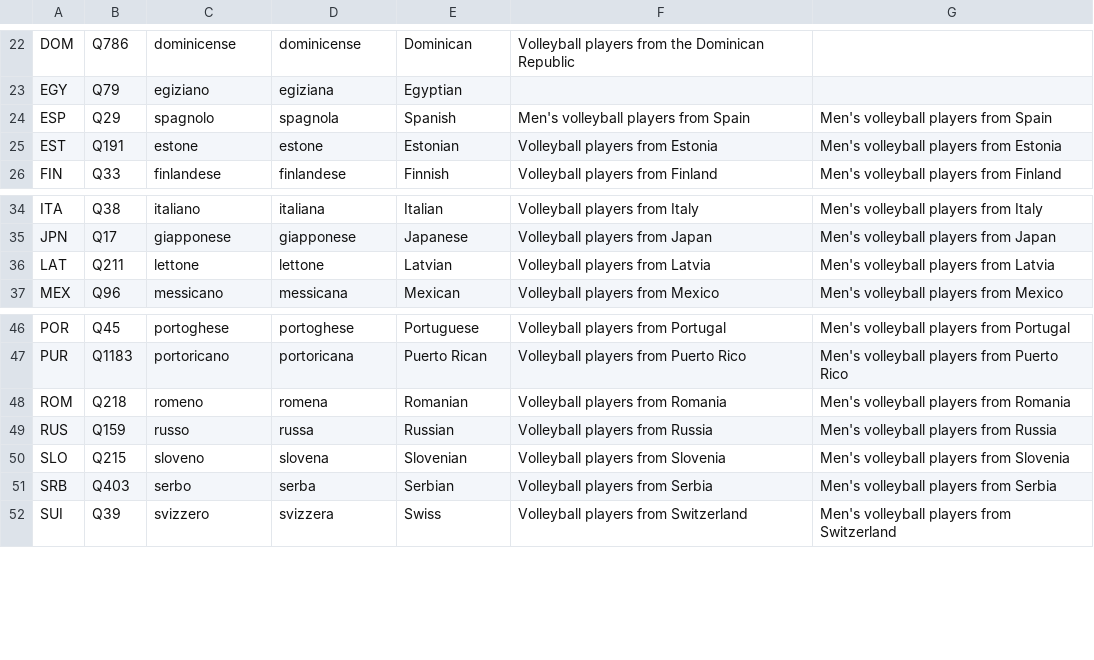
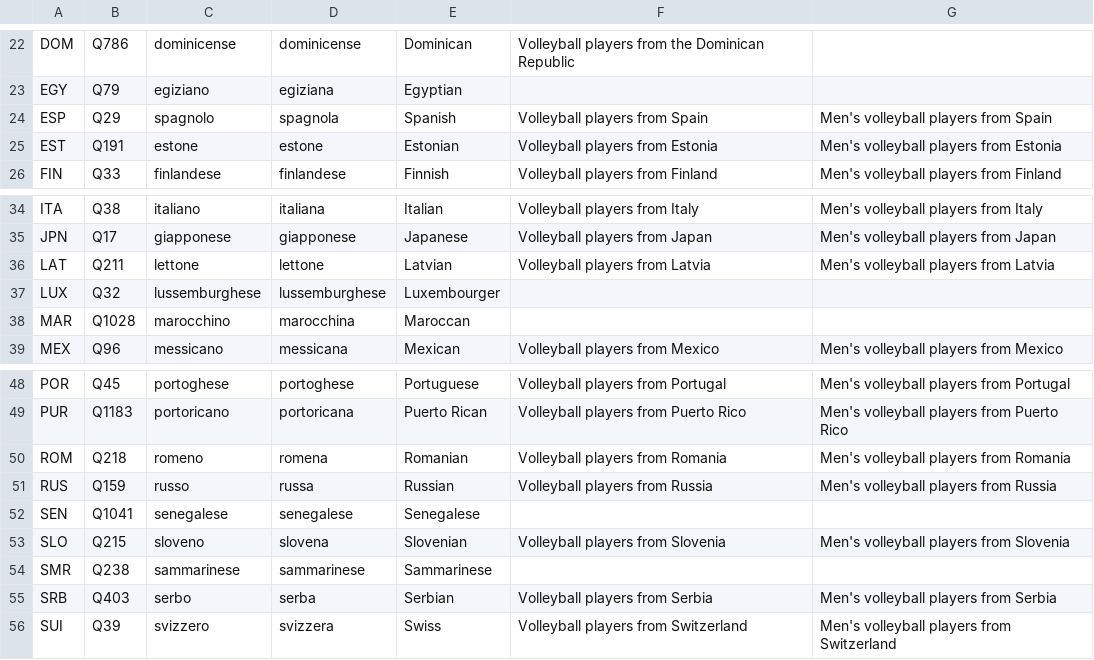
Before and after one commit to valerio-bozzolan/Wikimedia-Valerio-Bozzolan-bot-tasks, a CSV file: 2017-11-wikidata-volleyball-players/commons-volleyball-nationalities.csv, drawn as a sheet; only a part is shown, gaps mark what is left out.

Commit message:
update nations
Summary: update nations

Test Plan: update nations

Reviewers: valerio.bozzolan

Reviewed By: valerio.bozzolan

Subscribers: CristianNX

Differential Revision: https://gitpull.it/D10

```diff
--- a/2017-11-wikidata-volleyball-players/commons-volleyball-nationalities.csv
+++ b/2017-11-wikidata-volleyball-players/commons-volleyball-nationalities.csv
@@ -23,3 +23,3 @@ DOM,Q786,dominicense,dominicense,Dominican,Volleyball players from the Dominican
 EGY,Q79,egiziano,egiziana,Egyptian,,
-ESP,Q29,spagnolo,spagnola,Spanish,Men's volleyball players from Spain,Men's volleyball players from Spain
+ESP,Q29,spagnolo,spagnola,Spanish,Volleyball players from Spain,Men's volleyball players from Spain
 EST,Q191,estone,estone,Estonian,Volleyball players from Estonia,Men's volleyball players from Estonia
@@ -36,2 +36,4 @@ JPN,Q17,giapponese,giapponese,Japanese,Volleyball players from Japan,Men's volle
 LAT,Q211,lettone,lettone,Latvian,Volleyball players from Latvia,Men's volleyball players from Latvia
+LUX,Q32,lussemburghese,lussemburghese,Luxembourger,,
+MAR,Q1028,marocchino,marocchina,Maroccan,,
 MEX,Q96,messicano,messicana,Mexican,Volleyball players from Mexico,Men's volleyball players from Mexico
@@ -49,3 +51,5 @@ ROM,Q218,romeno,romena,Romanian,Volleyball players from Romania,Men's volleyball
 RUS,Q159,russo,russa,Russian,Volleyball players from Russia,Men's volleyball players from Russia
+SEN,Q1041,senegalese,senegalese,Senegalese,,
 SLO,Q215,sloveno,slovena,Slovenian,Volleyball players from Slovenia,Men's volleyball players from Slovenia
+SMR,Q238,sammarinese,sammarinese,Sammarinese,,
 SRB,Q403,serbo,serba,Serbian,Volleyball players from Serbia,Men's volleyball players from Serbia
```
